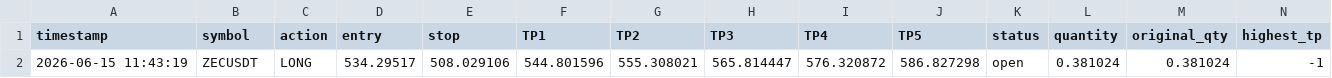
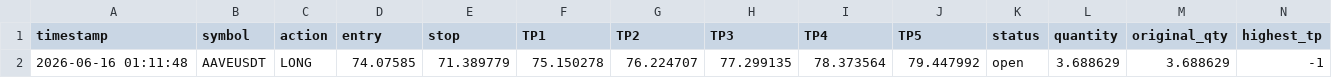
Before and after one commit to mrakbar8175-blip/Crypto-signal-bot, a CSV file: open_trades.csv, drawn as a sheet; removed rows and columns are numbered as before the commit, all else as after; the diff names each change by its address in the sheet, - before the commit and + after, or states it on an @@ line.

```diff
--- a/open_trades.csv
+++ b/open_trades.csv
-row 2: 2026-06-15 11:43:19 | ZECUSDT | LONG | 534.29517 | 508.029106 | 544.801596 | 555.308021 | 565.814447 | 576.320872 | 586.827298 | open | 0.381024 | 0.381024 | -1
+row 2: 2026-06-16 01:11:48 | AAVEUSDT | LONG | 74.07585 | 71.389779 | 75.150278 | 76.224707 | 77.299135 | 78.373564 | 79.447992 | open | 3.688629 | 3.688629 | -1
```
Also changed, not shown: trade_log.csv, trade_results.csv, 1 other file.
